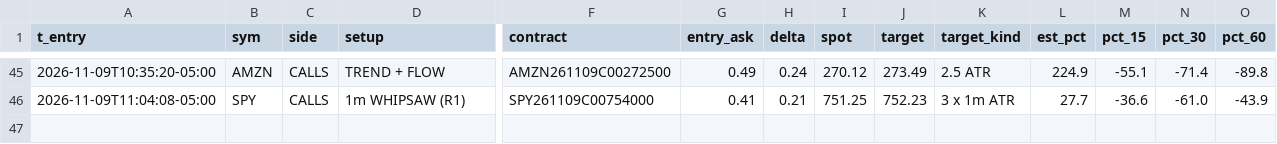
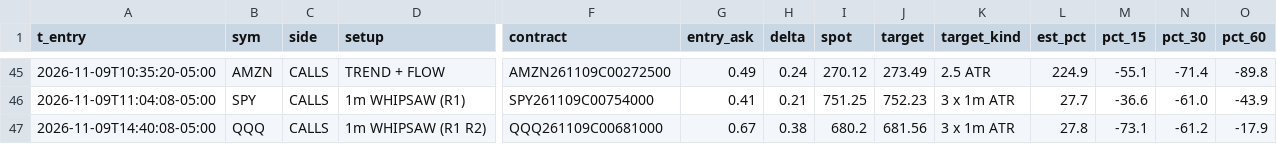
Before and after one commit to jnewsom188327/stoch-bot, a CSV file: gex_fires.csv, drawn as a sheet; only a part is shown, gaps mark what is left out; rows hold the shown columns only; the diff names each change by its address in the sheet, - before the commit and + after, or states it on an @@ line.

```diff
--- a/gex_fires.csv
+++ b/gex_fires.csv
+row 47: 2026-11-09T14:40:08-05:00 | QQQ | CALLS | 1m WHIPSAW (R1 R2) | QQQ261109C00681000 | 0.67 | 0.38 | 680.2 | 681.56 | 3 x 1m ATR | 27.8 | -73.1 | -61.2 | -17.9
```
Also changed, not shown: 4 other files.
